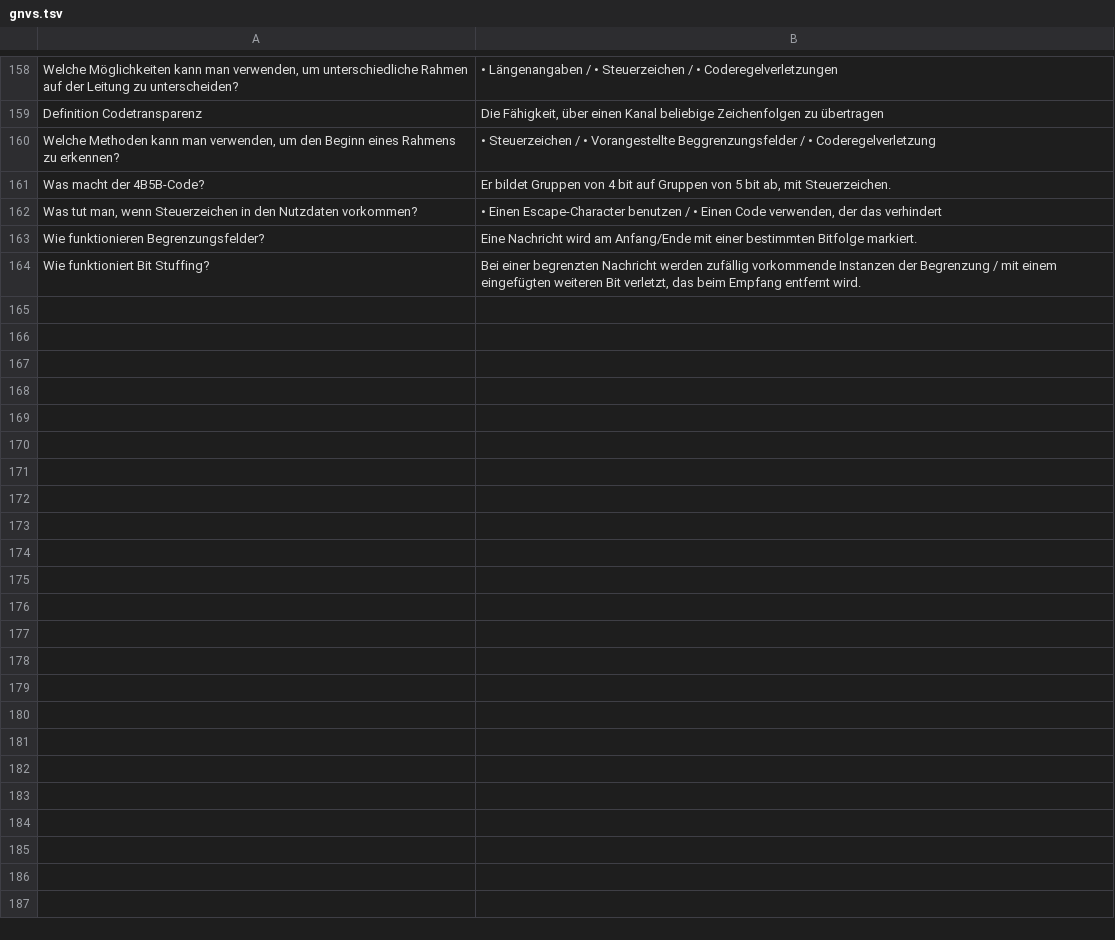
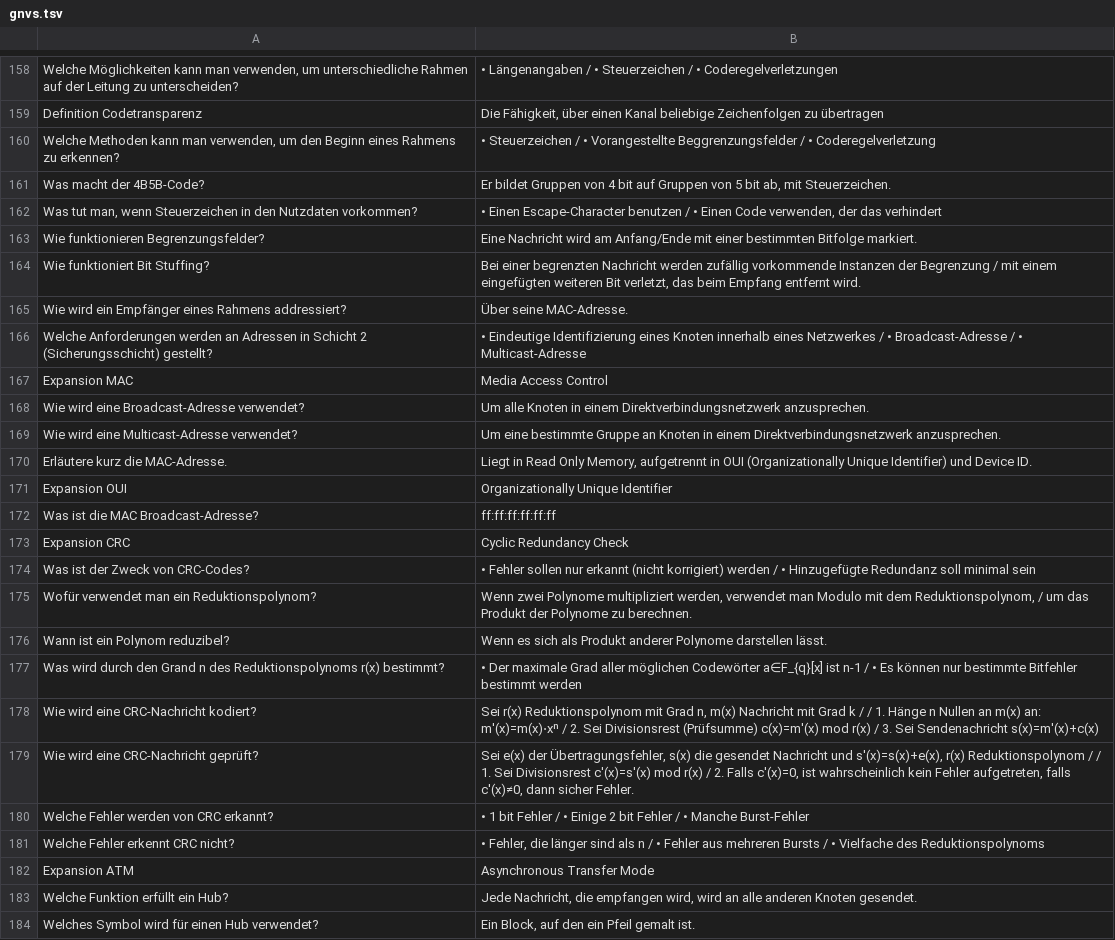
Before and after one commit to pranomostro/flashcards, a TSV file: sem4/gnvs.tsv, drawn as a sheet; only a part is shown, gaps mark what is left out; the diff covers the shown part only; the diff names each change by its address in the sheet, - before the commit and + after, or states it on an @@ line.

Commit message:
Added GNVS data.

```diff
--- a/sem4/gnvs.tsv
+++ b/sem4/gnvs.tsv
+row 165: Wie wird ein Empfänger eines Rahmens addressiert? | Über seine MAC-Adresse.
+row 166: Welche Anforderungen werden an Adressen in Schicht 2 (Sicherungsschicht) gestellt? | • Eindeutige Identifizierung eines Knoten innerhalb eines Netzwerkes / • Broadcast-Adresse / • Multicast-Adresse
+row 167: Expansion MAC | Media Access Control
+row 168: Wie wird eine Broadcast-Adresse verwendet? | Um alle Knoten in einem Direktverbindungsnetzwerk anzusprechen.
+row 169: Wie wird eine Multicast-Adresse verwendet? | Um eine bestimmte Gruppe an Knoten in einem Direktverbindungsnetzwerk anzusprechen.
+row 170: Erläutere kurz die MAC-Adresse. | Liegt in Read Only Memory, aufgetrennt in OUI (Organizationally Unique Identifier) und Device ID.
+row 171: Expansion OUI | Organizationally Unique Identifier
+row 172: Was ist die MAC Broadcast-Adresse? | ff:ff:ff:ff:ff:ff
+row 173: Expansion CRC | Cyclic Redundancy Check
+row 174: Was ist der Zweck von CRC-Codes? | • Fehler sollen nur erkannt (nicht korrigiert) werden / • Hinzugefügte Redundanz soll minimal sein
+row 175: Wofür verwendet man ein Reduktionspolynom? | Wenn zwei Polynome multipliziert werden, verwendet man Modulo mit dem Reduktionspolynom, / um das Produkt der Polynome zu berechnen.
+row 176: Wann ist ein Polynom reduzibel? | Wenn es sich als Produkt anderer Polynome darstellen lässt.
+row 177: Was wird durch den Grand n des Reduktionspolynoms r(x) bestimmt? | • Der maximale Grad aller möglichen Codewörter a∈F_{q}[x] ist n-1 / • Es können nur bestimmte Bitfehler bestimmt werden
+row 178: Wie wird eine CRC-Nachricht kodiert? | Sei r(x) Reduktionspolynom mit Grad n, m(x) Nachricht mit Grad k / / 1. Hänge n Nullen an m(x) an: m'(x)=m(x)⋅xⁿ / 2. Sei Divisionsrest (Prüfsumme) c(x)=m'(x) mod r(x) / 3. Sei Sendenachricht s(x)=m'(x)+c(x)
+row 179: Wie wird eine CRC-Nachricht geprüft? | Sei e(x) der Übertragungsfehler, s(x) die gesendet Nachricht und s'(x)=s(x)+e(x), r(x) Reduktionspolynom / / 1. Sei Divisionsrest c'(x)=s'(x) mod r(x) / 2. Falls c'(x)=0, ist wahrscheinlich kein Fehler aufgetreten, falls c'(x)≠0, dann sicher Fehler.
+row 180: Welche Fehler werden von CRC erkannt? | • 1 bit Fehler / • Einige 2 bit Fehler / • Manche Burst-Fehler
+row 181: Welche Fehler erkennt CRC nicht? | • Fehler, die länger sind als n / • Fehler aus mehreren Bursts / • Vielfache des Reduktionspolynoms
+row 182: Expansion ATM | Asynchronous Transfer Mode
+row 183: Welche Funktion erfüllt ein Hub? | Jede Nachricht, die empfangen wird, wird an alle anderen Knoten gesendet.
+row 184: Welches Symbol wird für einen Hub verwendet? | Ein Block, auf den ein Pfeil gemalt ist.
```
Also changed, not shown: 12 added rows elsewhere in this file, 2 other files.
